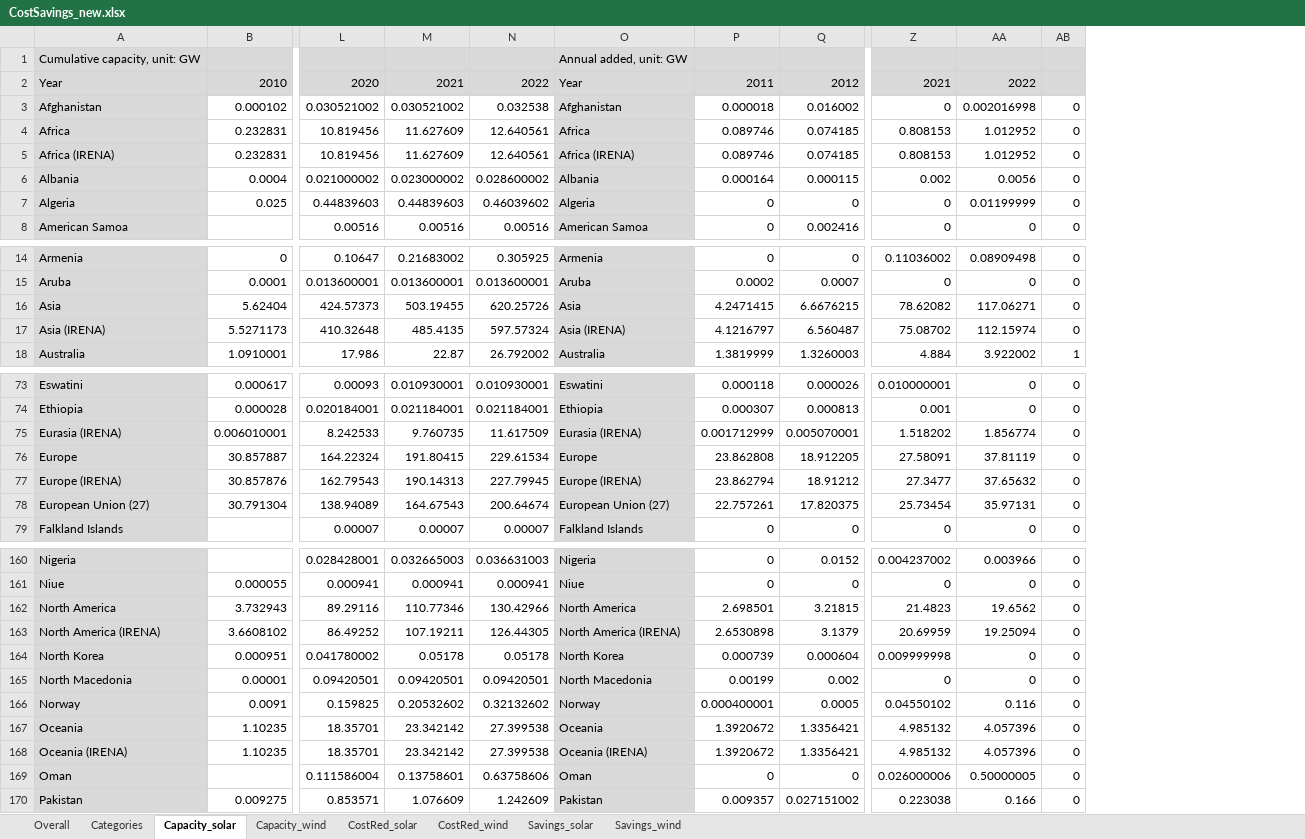
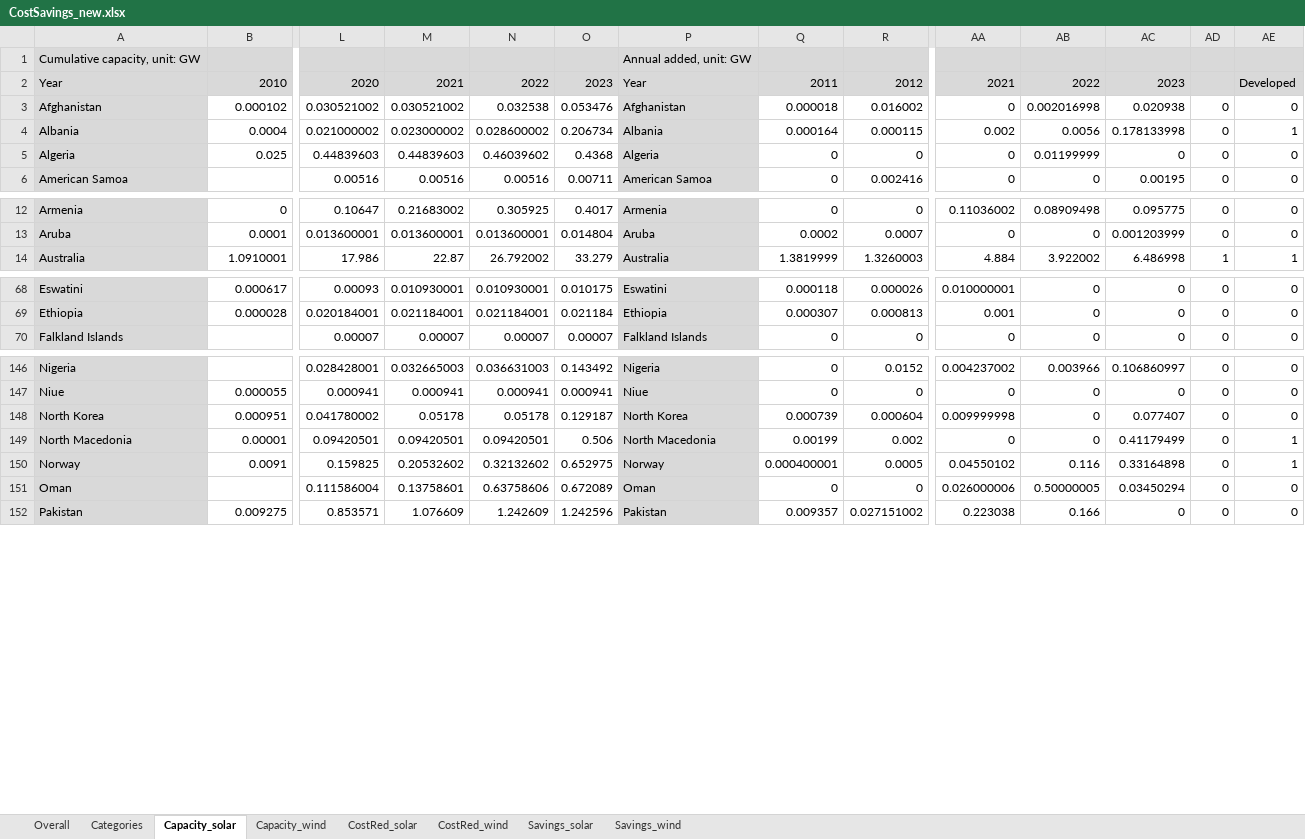
Before and after one commit to YushengGuan/CostReduction, an Excel workbook: results/CostSavings_new.xlsx, sheet Capacity_solar, drawn as a sheet; only a part is shown, gaps mark what is left out; values as stored, in another font and other column widths than the file's, no borders; removed rows and columns are numbered as before the commit, all else as after; rows hold the shown columns only; the diff covers the shown part only; the diff names each change by its address in the sheet, - before the commit and + after, or states it on an @@ line.

```diff
--- a/results/CostSavings_new.xlsx (sheet Capacity_solar)
+++ b/results/CostSavings_new.xlsx (sheet Capacity_solar)
+column O, rows 2-6: 2023 | 0.053476 | 0.206734 | 0.4368 | 0.00711; rows 12-14: 0.4017 | 0.014804 | 33.279; rows 68-70: 0.010175 | 0.021184 | 0.00007; rows 146-152: 0.143492 | 0.000941 | 0.129187 | 0.506 | 0.652975 | 0.672089 | 1.242596
+column AC, rows 2-6: 2023 | 0.020938 | 0.178133998 | 0 | 0.00195; rows 12-14: 0.095775 | 0.001203999 | 6.486998; rows 68-70: all 0; rows 146-152: 0.106860997 | 0 | 0.077407 | 0.41179499 | 0.33164898 | 0.03450294 | 0
+column AE, rows 2-6: Developed | 0 | 1 | 0 | 0; rows 12-14: 0 | 0 | 1; rows 68-70: all 0; rows 146-152: 0 | 0 | 0 | 1 | 1 | 0 | 0
-row 4: Africa | 0.232831 | 10.819456 | 11.627609 | 12.640561 | Africa | 0.089746 | 0.074185 | 0.808153 | 1.012952 | 0
-row 5: Africa (IRENA) | 0.232831 | 10.819456 | 11.627609 | 12.640561 | Africa (IRENA) | 0.089746 | 0.074185 | 0.808153 | 1.012952 | 0
-row 16: Asia | 5.62404 | 424.57373 | 503.19455 | 620.25726 | Asia | 4.2471415 | 6.6676215 | 78.62082 | 117.06271 | 0
-row 17: Asia (IRENA) | 5.5271173 | 410.32648 | 485.4135 | 597.57324 | Asia (IRENA) | 4.1216797 | 6.560487 | 75.08702 | 112.15974 | 0
-row 75: Eurasia (IRENA) | 0.006010001 | 8.242533 | 9.760735 | 11.617509 | Eurasia (IRENA) | 0.001712999 | 0.005070001 | 1.518202 | 1.856774 | 0
-row 76: Europe | 30.857887 | 164.22324 | 191.80415 | 229.61534 | Europe | 23.862808 | 18.912205 | 27.58091 | 37.81119 | 0
-row 77: Europe (IRENA) | 30.857876 | 162.79543 | 190.14313 | 227.79945 | Europe (IRENA) | 23.862794 | 18.91212 | 27.3477 | 37.65632 | 0
-row 78: European Union (27) | 30.791304 | 138.94089 | 164.67543 | 200.64674 | European Union (27) | 22.757261 | 17.820375 | 25.73454 | 35.97131 | 0
-row 162: North America | 3.732943 | 89.29116 | 110.77346 | 130.42966 | North America | 2.698501 | 3.21815 | 21.4823 | 19.6562 | 0
-row 163: North America (IRENA) | 3.6608102 | 86.49252 | 107.19211 | 126.44305 | North America (IRENA) | 2.6530898 | 3.1379 | 20.69959 | 19.25094 | 0
-row 167: Oceania | 1.10235 | 18.35701 | 23.342142 | 27.399538 | Oceania | 1.3920672 | 1.3356421 | 4.985132 | 4.057396 | 0
-row 168: Oceania (IRENA) | 1.10235 | 18.35701 | 23.342142 | 27.399538 | Oceania (IRENA) | 1.3920672 | 1.3356421 | 4.985132 | 4.057396 | 0
```
Also changed, not shown: 11 removed rows and 25 edited cells elsewhere in this sheet, sheet Savings_solar, sheet Savings_wind, sheet Categories, sheet Capacity_wind, sheet CostRed_wind, sheet Overall, 1 more sheet, formulas that keep their value, Data_raw.xlsx, results/2030target.xlsx, 32 other files.
